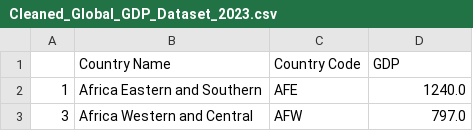
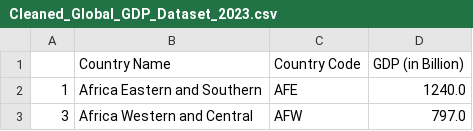
Before and after one commit to yibinsia/FIT3179---Data-Visualization, a CSV file: data/Cleaned_Global_GDP_Dataset_2023.csv, drawn as a sheet; only a part is shown.

Commit message:
Update Cleaned_Global_GDP_Dataset_2023.csv

```diff
--- a/data/Cleaned_Global_GDP_Dataset_2023.csv
+++ b/data/Cleaned_Global_GDP_Dataset_2023.csv
@@ -1,2 +1,2 @@
-,Country Name,Country Code,GDP
+,Country Name,Country Code,GDP (in Billion)
 1,Africa Eastern and Southern,AFE,1240.0
```
